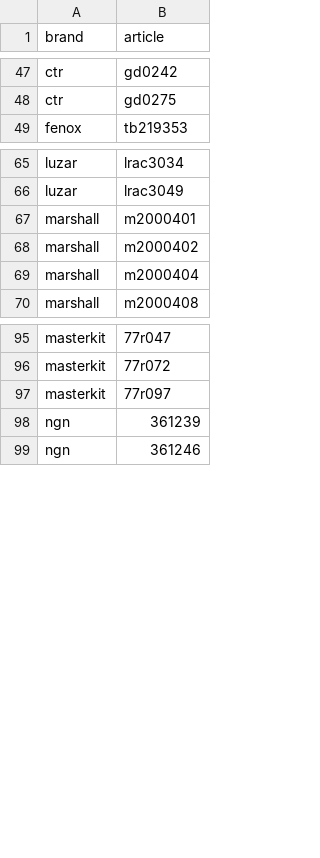
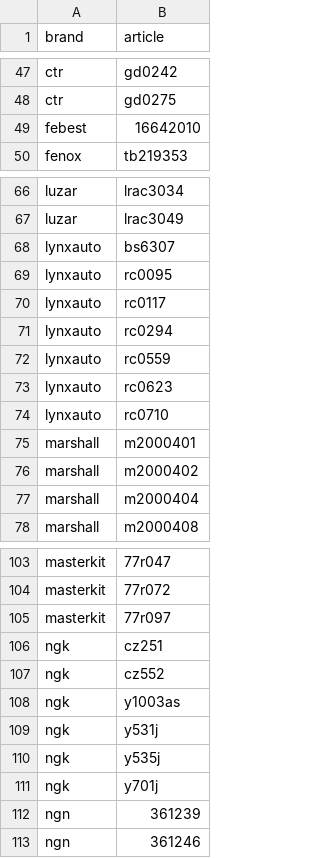
Before and after one commit to ROJANGG/rossko-drom-lensk, a CSV file: avito-fresh-api-confirmed-skus.csv, drawn as a sheet; only a part is shown, gaps mark what is left out; the diff covers the shown part only; the diff names each change by its address in the sheet, - before the commit and + after, or states it on an @@ line.

```diff
--- a/avito-fresh-api-confirmed-skus.csv
+++ b/avito-fresh-api-confirmed-skus.csv
+row 49: febest | 16642010
+row 68: lynxauto | bs6307
+row 69: lynxauto | rc0095
+row 70: lynxauto | rc0117
+row 71: lynxauto | rc0294
+row 72: lynxauto | rc0559
+row 73: lynxauto | rc0623
+row 74: lynxauto | rc0710
+row 106: ngk | cz251
+row 107: ngk | cz552
+row 108: ngk | y1003as
+row 109: ngk | y531j
+row 110: ngk | y535j
+row 111: ngk | y701j
```
Also changed, not shown: 29 added rows elsewhere in this file, avito-verified-retail-prices.csv, 2 other files.
